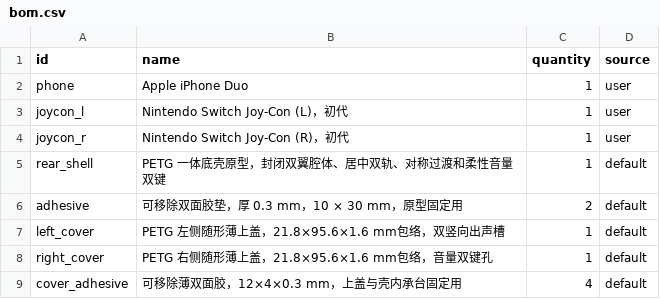
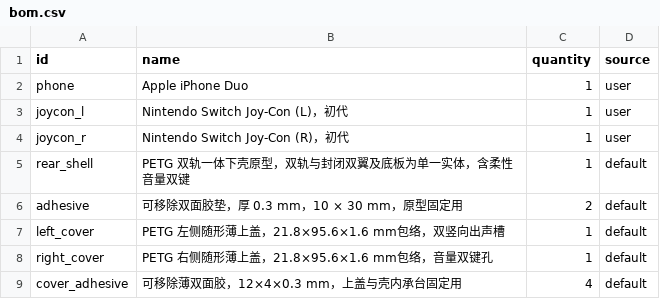
Before and after one commit to Joshua2046c/iPhone-Duo, a CSV file: product/bom.csv, drawn as a sheet.

```diff
--- a/product/bom.csv
+++ b/product/bom.csv
@@ -4,3 +4,3 @@ joycon_l,Nintendo Switch Joy-Con (L)，初代,1,user
 joycon_r,Nintendo Switch Joy-Con (R)，初代,1,user
-rear_shell,PETG 一体底壳原型，封闭双翼腔体、居中双轨、对称过渡和柔性音量双键,1,default
+rear_shell,PETG 双轨一体下壳原型，双轨与封闭双翼及底板为单一实体，含柔性音量双键,1,default
 adhesive,可移除双面胶垫，厚 0.3 mm，10 × 30 mm，原型固定用,2,default
```
Also changed, not shown: 13 other files.
